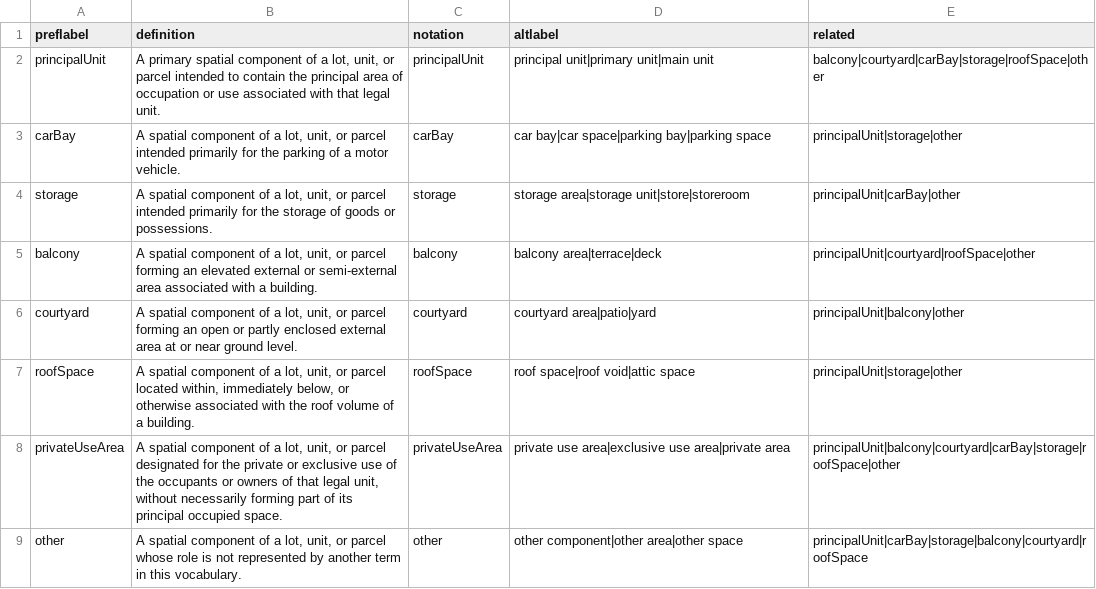
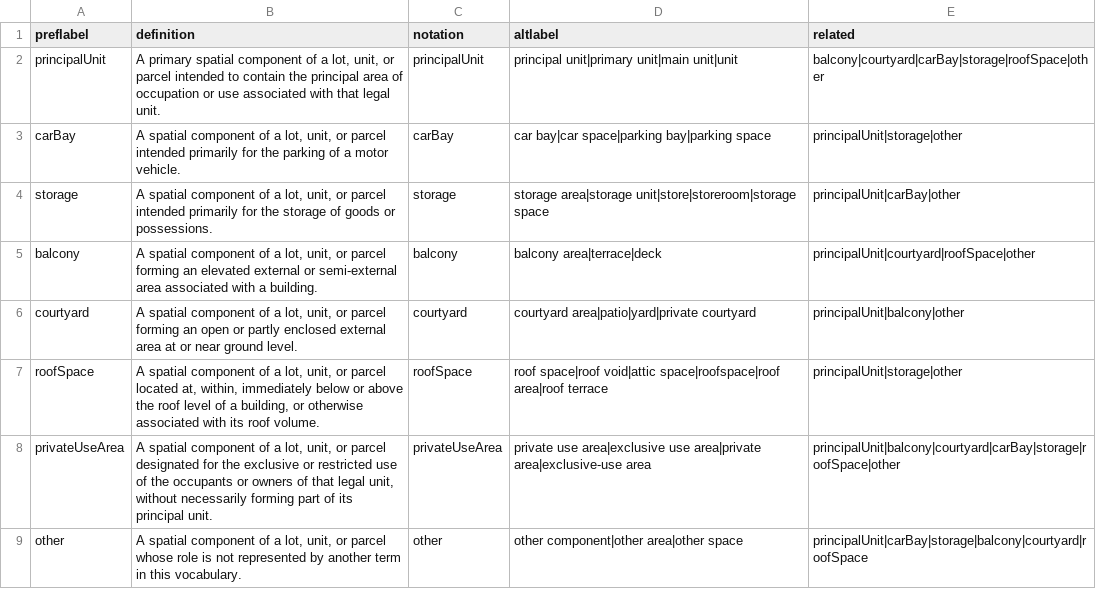
Before and after one commit to surroundaustralia/3d-csdm-profile-wa, a CSV file: proposals/development/vocabularies/component-role.csv, drawn as a sheet; the diff names each change by its address in the sheet, - before the commit and + after, or states it on an @@ line.

```diff
--- a/proposals/development/vocabularies/component-role.csv
+++ b/proposals/development/vocabularies/component-role.csv
-D2 (altlabel): principal unit|primary unit|main unit
+D2 (altlabel): principal unit|primary unit|main unit|unit
-D4 (altlabel): storage area|storage unit|store|storeroom
+D4 (altlabel): storage area|storage unit|store|storeroom|storage space
-D6 (altlabel): courtyard area|patio|yard
+D6 (altlabel): courtyard area|patio|yard|private courtyard
-B7 (definition): …parcel located within, immediately below, or otherwise associated with the roof volume of a building.
+B7 (definition): …parcel located at, within, immediately below or above the roof level of a building, or otherwise associated with its roof volume.
-D7 (altlabel): …space|roof void|attic space
+D7 (altlabel): …space|roof void|attic space|roofspace|roof area|roof terrace
-B8 (definition): …for the private or exclusive use of the occupants or owners of that legal unit, without necessarily forming part of its principal occupied space.
+B8 (definition): …for the exclusive or restricted use of the occupants or owners of that legal unit, without necessarily forming part of its principal unit.
-D8 (altlabel): …use area|private area
+D8 (altlabel): …use area|private area|exclusive-use area
```
Also changed, not shown: proposals/development/vocabularies/boundary-role.csv, proposals/development/vocabularies/computability-status.csv, 14 other files.
